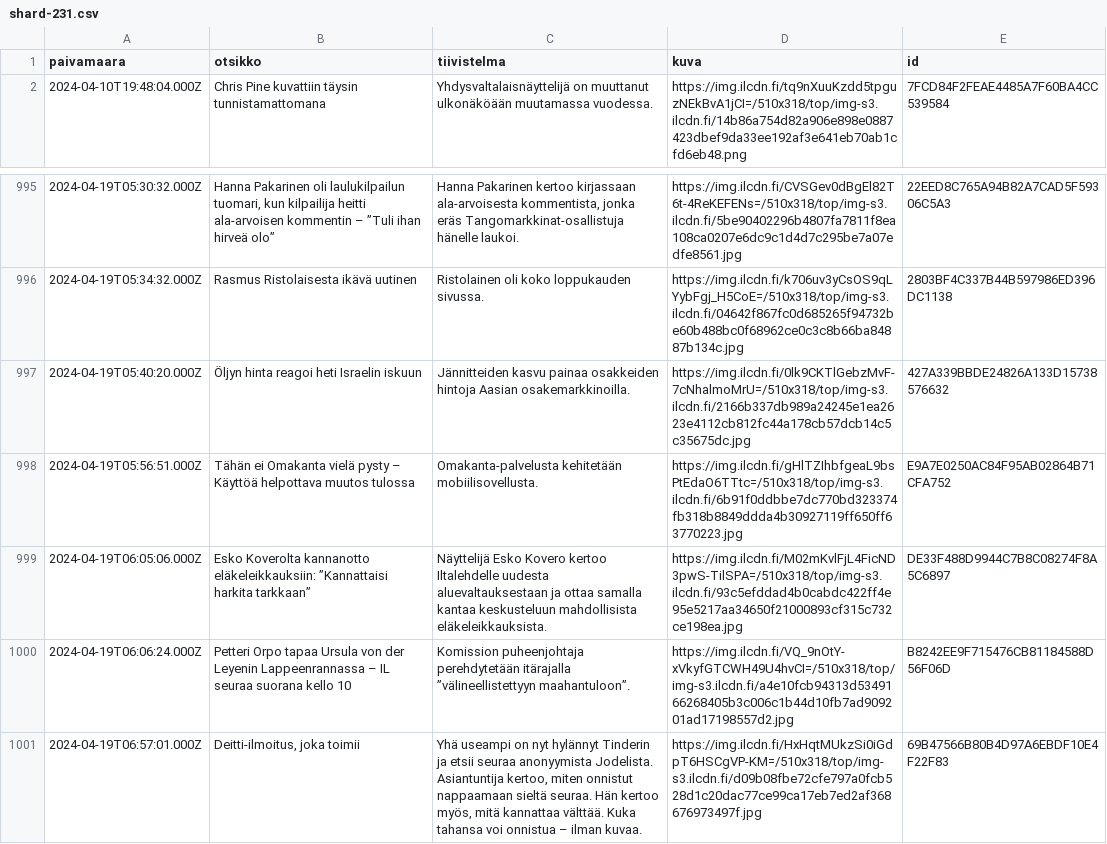
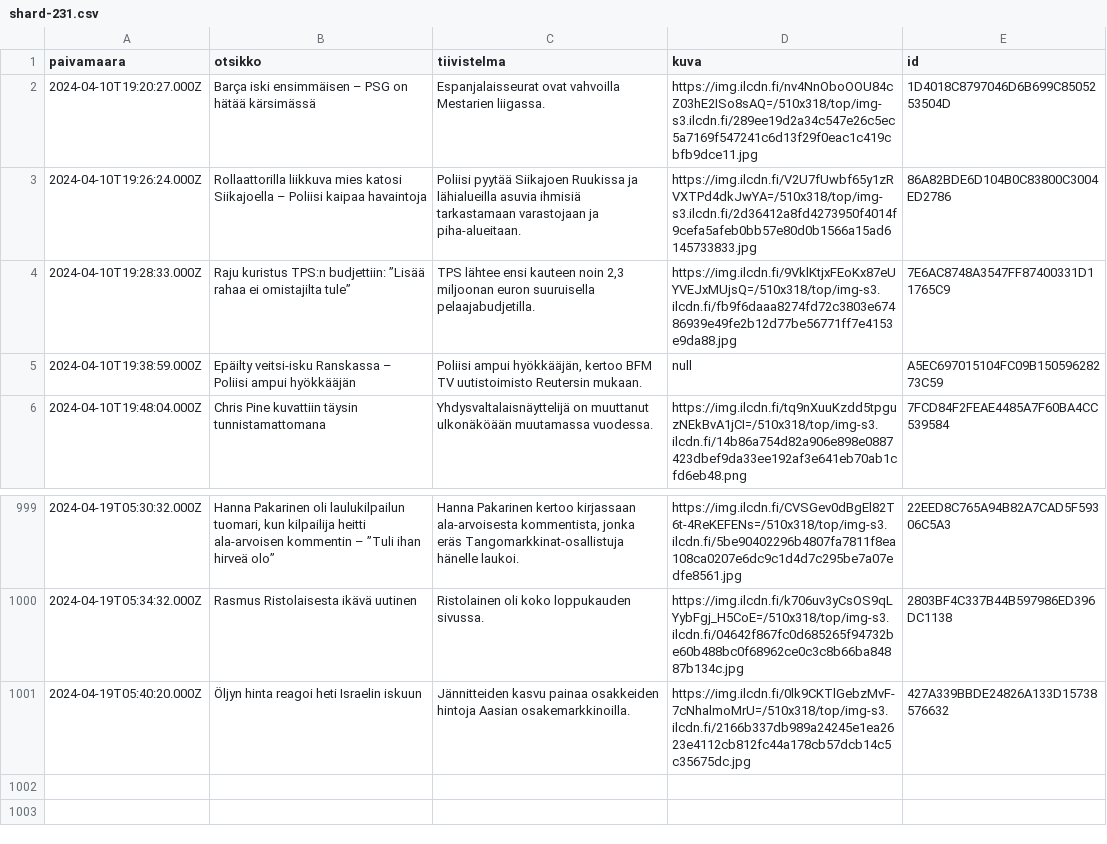
Before and after one commit to nkrusch/fi-news-corpus, a CSV file: corpus/shard-231.csv, drawn as a sheet; only a part is shown, gaps mark what is left out; removed rows and columns are numbered as before the commit, all else as after; the diff names each change by its address in the sheet, - before the commit and + after, or states it on an @@ line.

Commit message:
update corpus

```diff
--- a/corpus/shard-231.csv
+++ b/corpus/shard-231.csv
+row 2: 2024-04-10T19:20:27.000Z | Barça iski ensimmäisen – PSG on hätää kärsimässä | Espanjalaisseurat ovat vahvoilla Mestarien liigassa. | https://img.ilcdn.fi/nv4NnOboOOU84cZ03hE2ISo8sAQ=/510x318/top/img-s3.ilcdn.fi/289ee19d2a34c547e26c5ec5a7169f547241c6d13f29f0eac1c419cbfb9dce11.jpg | 1D4018C8797046D6B699C8505253504D
+row 3: 2024-04-10T19:26:24.000Z | Rollaattorilla liikkuva mies katosi Siikajoella – Poliisi kaipaa havaintoja | Poliisi pyytää Siikajoen Ruukissa ja lähialueilla asuvia ihmisiä tarkastamaan varastojaan ja piha-alueitaan. | https://img.ilcdn.fi/V2U7fUwbf65y1zRVXTPd4dkJwYA=/510x318/top/img-s3.ilcdn.fi/2d36412a8fd4273950f4014f9cefa5afeb0bb57e80d0b1566a15ad6145733833.jpg | 86A82BDE6D104B0C83800C3004ED2786
+row 4: 2024-04-10T19:28:33.000Z | Raju kuristus TPS:n budjettiin: ”Lisää rahaa ei omistajilta tule” | TPS lähtee ensi kauteen noin 2,3 miljoonan euron suuruisella pelaajabudjetilla. | https://img.ilcdn.fi/9VklKtjxFEoKx87eUYVEJxMUjsQ=/510x318/top/img-s3.ilcdn.fi/fb9f6daaa8274fd72c3803e67486939e49fe2b12d77be56771ff7e4153e9da88.jpg | 7E6AC8748A3547FF87400331D11765C9
+row 5: 2024-04-10T19:38:59.000Z | Epäilty veitsi-isku Ranskassa – Poliisi ampui hyökkääjän | Poliisi ampui hyökkääjän, kertoo BFM TV uutistoimisto Reutersin mukaan. | null | A5EC697015104FC09B15059628273C59
-row 998: 2024-04-19T05:56:51.000Z | Tähän ei Omakanta vielä pysty – Käyttöä helpottava muutos tulossa | Omakanta-palvelusta kehitetään mobiilisovellusta. | https://img.ilcdn.fi/gHlTZIhbfgeaL9bsPtEdaO6TTtc=/510x318/top/img-s3.ilcdn.fi/6b91f0ddbbe7dc770bd323374fb318b8849ddda4b30927119ff650ff63770223.jpg | E9A7E0250AC84F95AB02864B71CFA752
-row 999: 2024-04-19T06:05:06.000Z | Esko Koverolta kannanotto eläkeleikkauksiin: ”Kannattaisi harkita tarkkaan” | Näyttelijä Esko Kovero kertoo Iltalehdelle uudesta aluevaltauksestaan ja ottaa samalla kantaa keskusteluun mahdollisista eläkeleikkauksista. | https://img.ilcdn.fi/M02mKvlFjL4FicND3pwS-TilSPA=/510x318/top/img-s3.ilcdn.fi/93c5efddad4b0cabdc422ff4e95e5217aa34650f21000893cf315c732ce198ea.jpg | DE33F488D9944C7B8C08274F8A5C6897
-row 1000: 2024-04-19T06:06:24.000Z | Petteri Orpo tapaa Ursula von der Leyenin Lappeenrannassa – IL seuraa suorana kello 10 | Komission puheenjohtaja perehdytetään itärajalla ”välineellistettyyn maahantuloon”. | https://img.ilcdn.fi/VQ_9nOtY-xVkyfGTCWH49U4hvCI=/510x318/top/img-s3.ilcdn.fi/a4e10fcb94313d5349166268405b3c006c1b44d10fb7ad909201ad17198557d2.jpg | B8242EE9F715476CB81184588D56F06D
-row 1001: 2024-04-19T06:57:01.000Z | Deitti-ilmoitus, joka toimii | Yhä useampi on nyt hylännyt Tinderin ja etsii seuraa anonyymista Jodelista. Asiantuntija kertoo, miten onnistut nappaamaan sieltä seuraa. Hän kertoo myös, mitä kannattaa välttää. Kuka tahansa voi onnistua – ilman kuvaa. | https://img.ilcdn.fi/HxHqtMUkzSi0iGdpT6HSCgVP-KM=/510x318/top/img-s3.ilcdn.fi/d09b08fbe72cfe797a0fcb528d1c20dac77ce99ca17eb7ed2af368676973497f.jpg | 69B47566B80B4D97A6EBDF10E4F22F83
```
Also changed, not shown: corpus/shard-204.csv, corpus/shard-234.csv, 43 other files.
